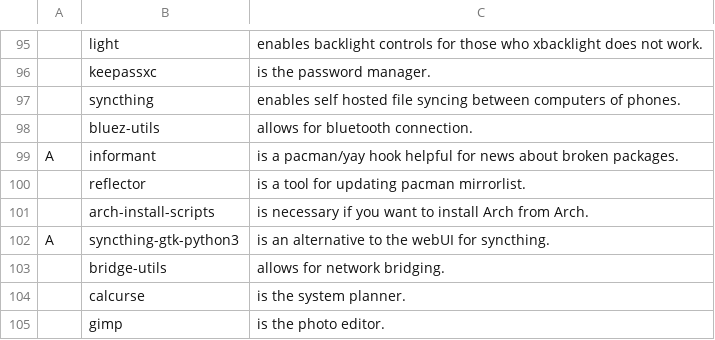
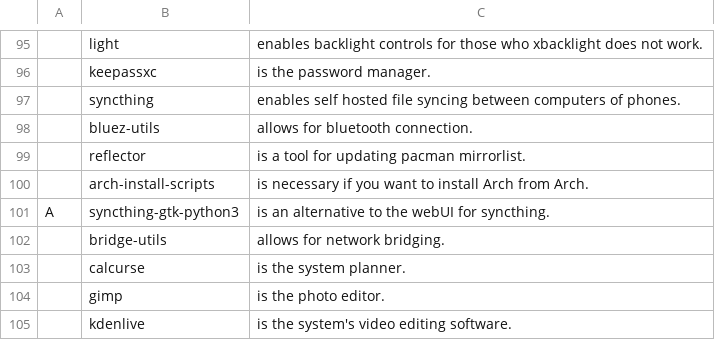
Before and after one commit to johndovern/NARDS, a CSV file: progs.csv, drawn as a sheet; only a part is shown, gaps mark what is left out; the shorter side is filled out with more unchanged rows; the diff names each change by its address in the sheet, - before the commit and + after, or states it on an @@ line.

Commit message:
removed informant

```diff
--- a/progs.csv
+++ b/progs.csv
-row 99: A | informant | is a pacman/yay hook helpful for news about broken packages.
```
Also changed, not shown: 1 other file.
